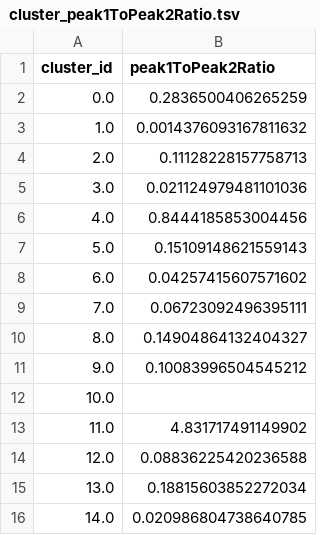
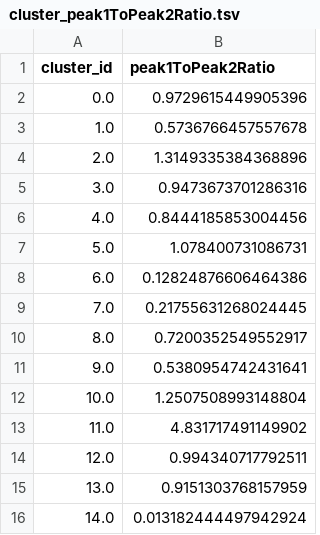
Before and after one commit to Julie-Fabre/bombcell, a TSV file: pyBombCell/Demos/toy_data/bombcell/cluster_peak1ToPeak2Ratio.tsv, drawn as a sheet.

```diff
--- a/pyBombCell/Demos/toy_data/bombcell/cluster_peak1ToPeak2Ratio.tsv
+++ b/pyBombCell/Demos/toy_data/bombcell/cluster_peak1ToPeak2Ratio.tsv
@@ -1,16 +1,16 @@
 cluster_id	peak1ToPeak2Ratio
-0.0	0.2836500406265259
-1.0	0.0014376093167811632
-2.0	0.11128228157758713
-3.0	0.021124979481101036
+0.0	0.9729615449905396
+1.0	0.5736766457557678
+2.0	1.3149335384368896
+3.0	0.9473673701286316
 4.0	0.8444185853004456
-5.0	0.15109148621559143
-6.0	0.04257415607571602
-7.0	0.06723092496395111
-8.0	0.14904864132404327
-9.0	0.10083996504545212
-10.0	
+5.0	1.078400731086731
+6.0	0.12824876606464386
+7.0	0.21755631268024445
+8.0	0.7200352549552917
+9.0	0.5380954742431641
+10.0	1.2507508993148804
 11.0	4.831717491149902
-12.0	0.08836225420236588
-13.0	0.18815603852272034
-14.0	0.020986804738640785
+12.0	0.994340717792511
+13.0	0.9151303768157959
+14.0	0.013182444497942924
```
Also changed, not shown: pyBombCell/Demos/toy_data/bombcell/cluster_mainTrough_width.tsv, pyBombCell/Demos/toy_data/bombcell/cluster_percentageSpikesMissing_gaussian.tsv, 25 other files.
